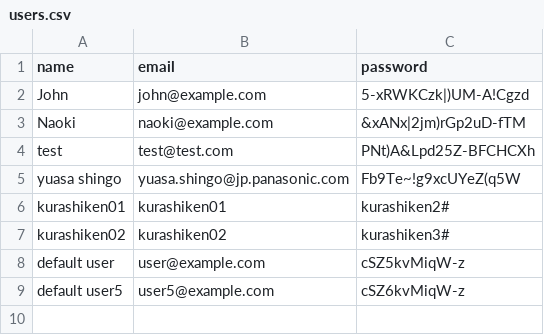
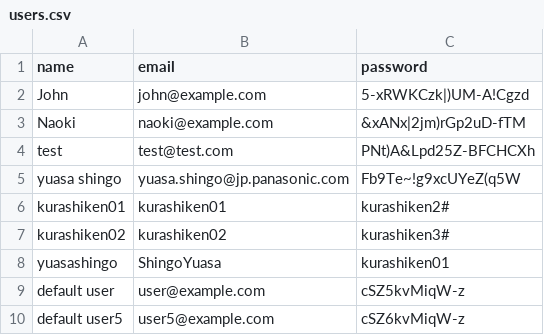
Before and after one commit to shin0809/panaestat, a CSV file: settings/users.csv, drawn as a sheet.

Commit message:
llm23

```diff
--- a/settings/users.csv
+++ b/settings/users.csv
@@ -7,2 +7,3 @@ kurashiken01,kurashiken01,kurashiken2#
 kurashiken02,kurashiken02,kurashiken3#
+yuasashingo,ShingoYuasa,kurashiken01
 default user,user@example.com,cSZ5kvMiqW-z
```
